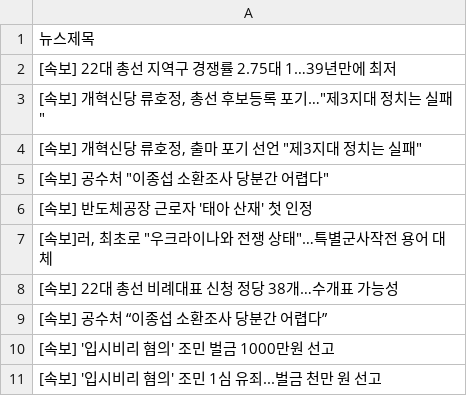
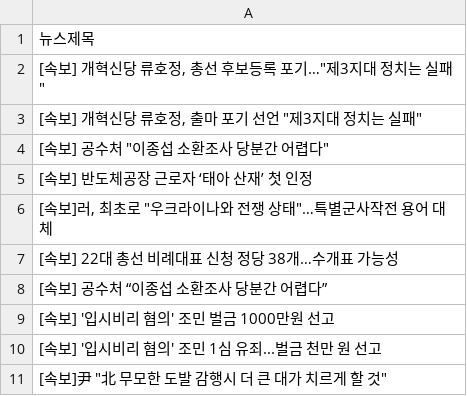
Before and after one commit to webstoryboy/test2, a CSV file: data.csv, drawn as a sheet.

Commit message:
네이버 뉴스

```diff
--- a/data.csv
+++ b/data.csv
@@ -1,3 +1,2 @@
 뉴스제목
-[속보] 22대 총선 지역구 경쟁률 2.75대 1…39년만에 최저
 "[속보] 개혁신당 류호정, 총선 후보등록 포기…""제3지대 정치는 실패"""
@@ -5,3 +4,3 @@
 "[속보] 공수처 ""이종섭 소환조사 당분간 어렵다"""
-[속보] 반도체공장 근로자 '태아 산재' 첫 인정
+[속보] 반도체공장 근로자 ‘태아 산재’ 첫 인정
 "[속보]러, 최초로 ""우크라이나와 전쟁 상태""…특별군사작전 용어 대체"
@@ -11 +10,2 @@
 [속보] '입시비리 혐의' 조민 1심 유죄...벌금 천만 원 선고
+"[속보]尹 ""北 무모한 도발 감행시 더 큰 대가 치르게 할 것"""
```
